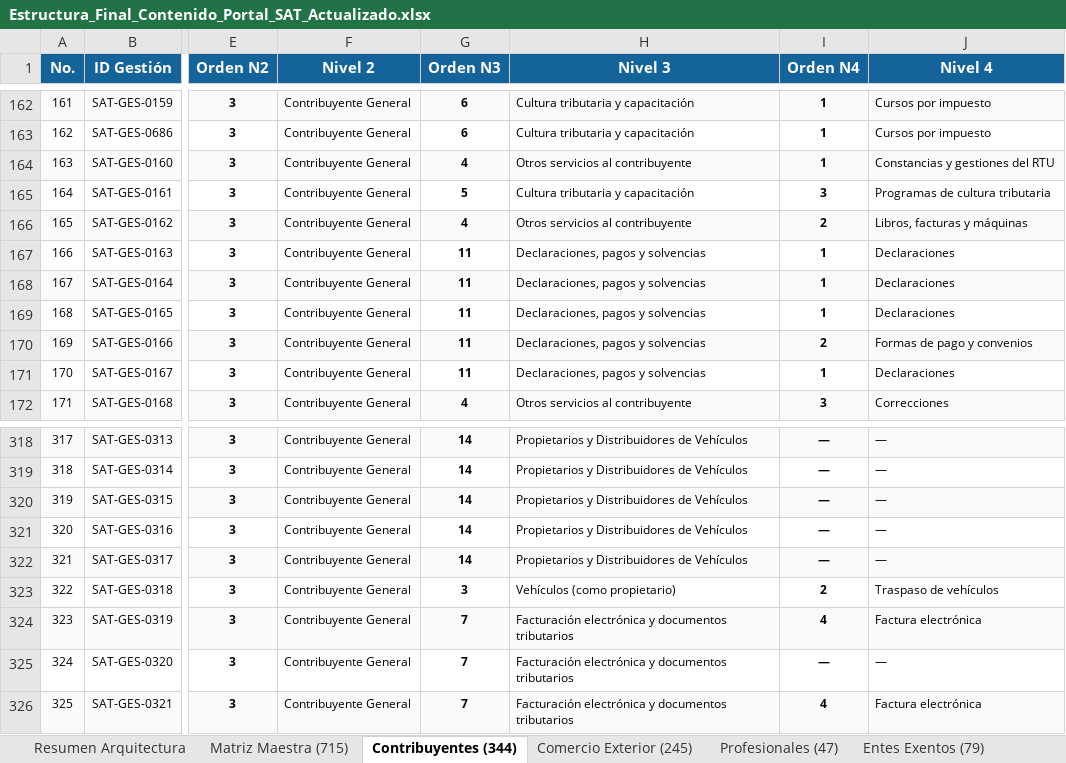
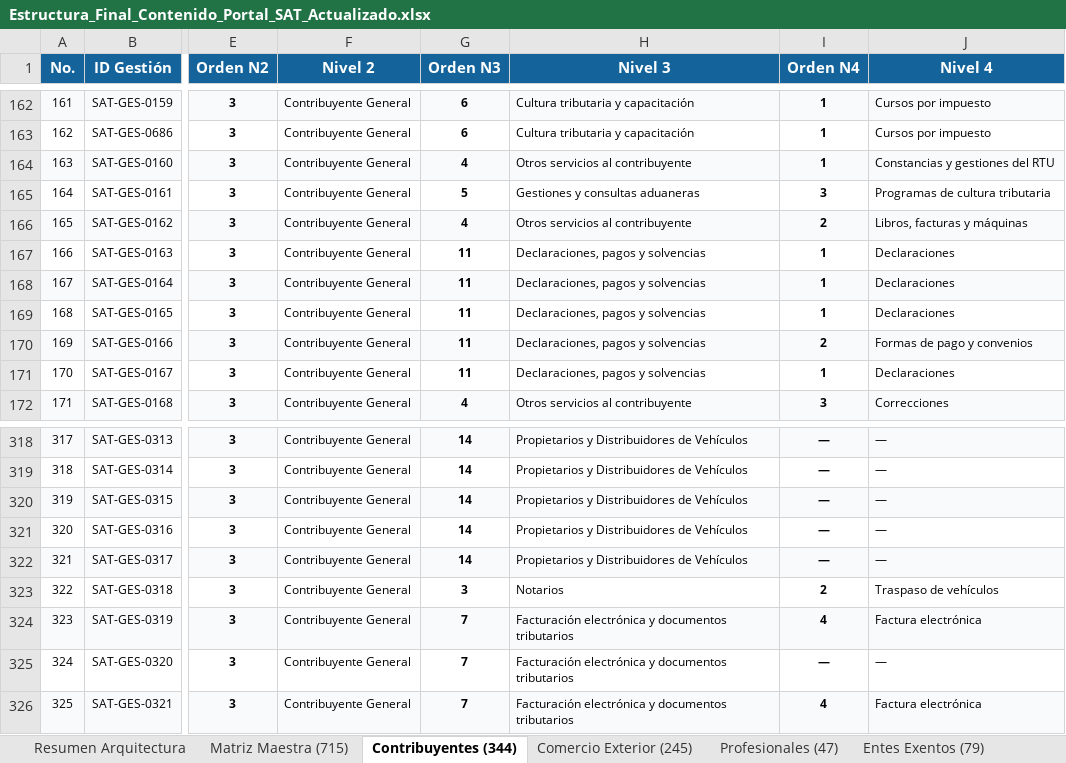
Before and after one commit to elKevin24/SAT, an Excel workbook: docs/fuentes-datos/02_archivos_producto_entregables/Estructura_Final_Contenido_Portal_SAT_Actualizado.xlsx, sheet Contribuyentes (344), drawn as a sheet; only a part is shown, gaps mark what is left out; values as stored, in another font and other column widths than the file's, no borders; the diff names each change by its address in the sheet, - before the commit and + after, or states it on an @@ line.

```diff
--- a/docs/fuentes-datos/02_archivos_producto_entregables/Estructura_Final_Contenido_Portal_SAT_Actualizado.xlsx (sheet Contribuyentes (344))
+++ b/docs/fuentes-datos/02_archivos_producto_entregables/Estructura_Final_Contenido_Portal_SAT_Actualizado.xlsx (sheet Contribuyentes (344))
-H165 (Nivel 3): Cultura tributaria y capacitación
+H165 (Nivel 3): Gestiones y consultas aduaneras
-H323 (Nivel 3): Vehículos (como propietario)
+H323 (Nivel 3): Notarios
```
Also changed, not shown: sheet Resumen Arquitectura, sheet Matriz Maestra (715), docs/fuentes-datos/02_archivos_producto_entregables/Mapa_de_Navegacion_y_Descripciones_Portal_SAT.xlsx, 2 other files.
